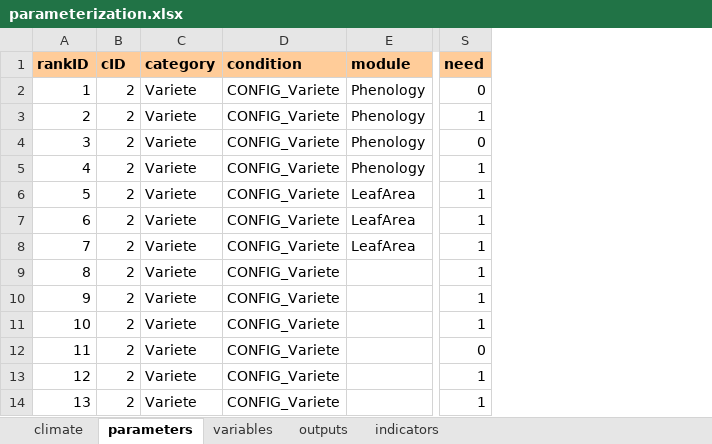
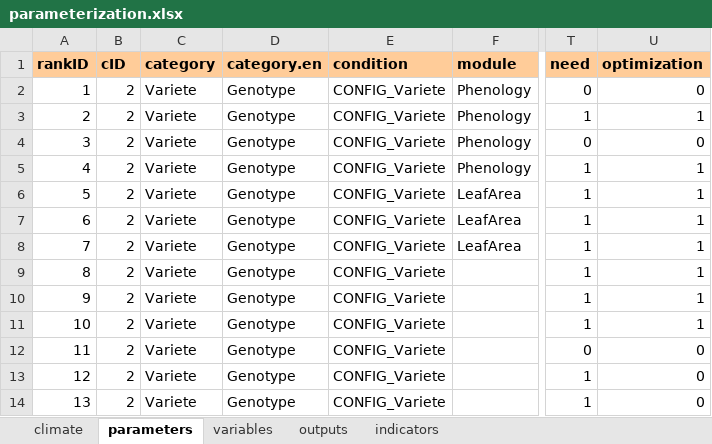
Before and after one commit to picasa/rsunflo, an Excel workbook: inst/doc/files/parameterization.xlsx, sheet parameters, drawn as a sheet; only a part is shown, gaps mark what is left out; values as stored, in another font and other column widths than the file's, no borders; charts and pictures not drawn; the diff names each change by its address in the sheet, - before the commit and + after, or states it on an @@ line.

```diff
--- a/inst/doc/files/parameterization.xlsx (sheet parameters)
+++ b/inst/doc/files/parameterization.xlsx (sheet parameters)
+column D (category.en), rows 2-14: all Genotype
+column U (optimization), rows 2-14: 0 | 1 | 0 | 1 | 1 | 1 | 1 | 1 | 1 | 1 | 0 | 0 | 0
```
Also changed, not shown: 5 other files.
